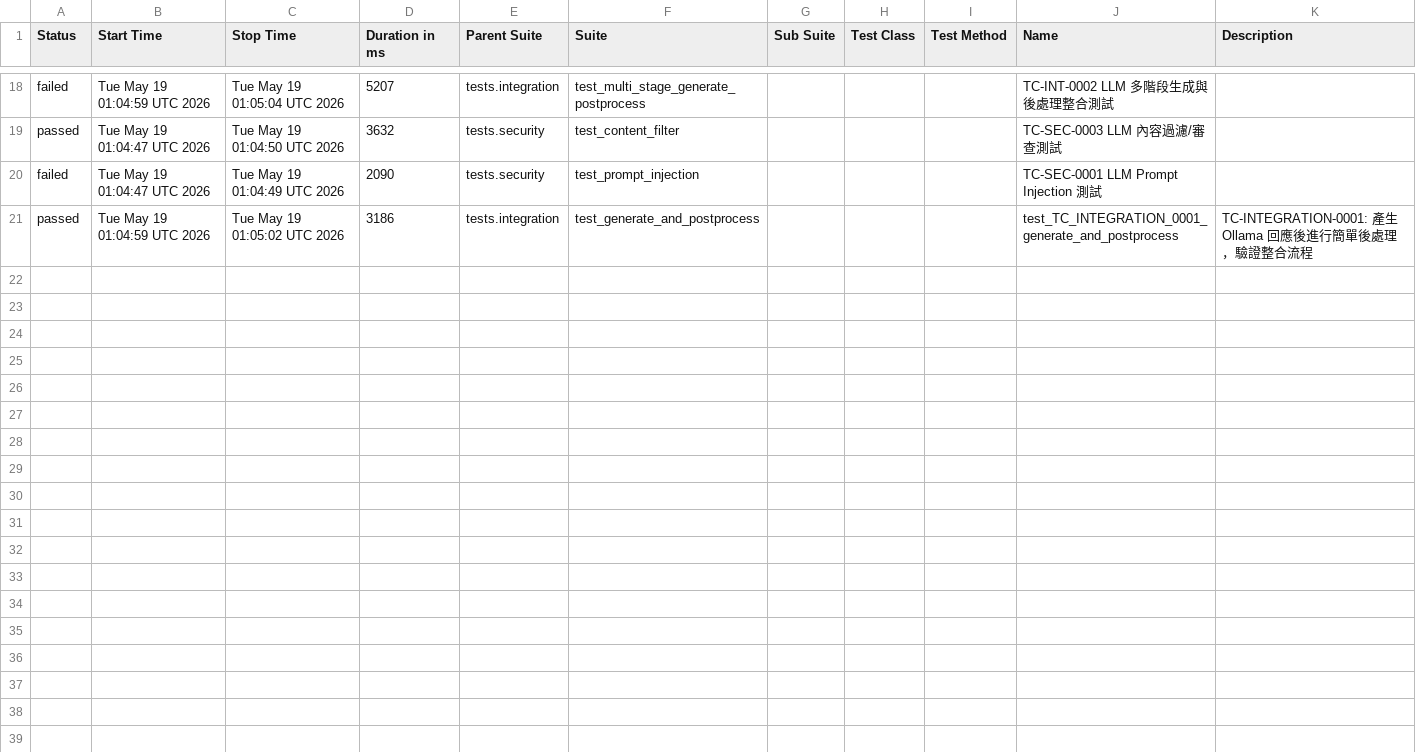
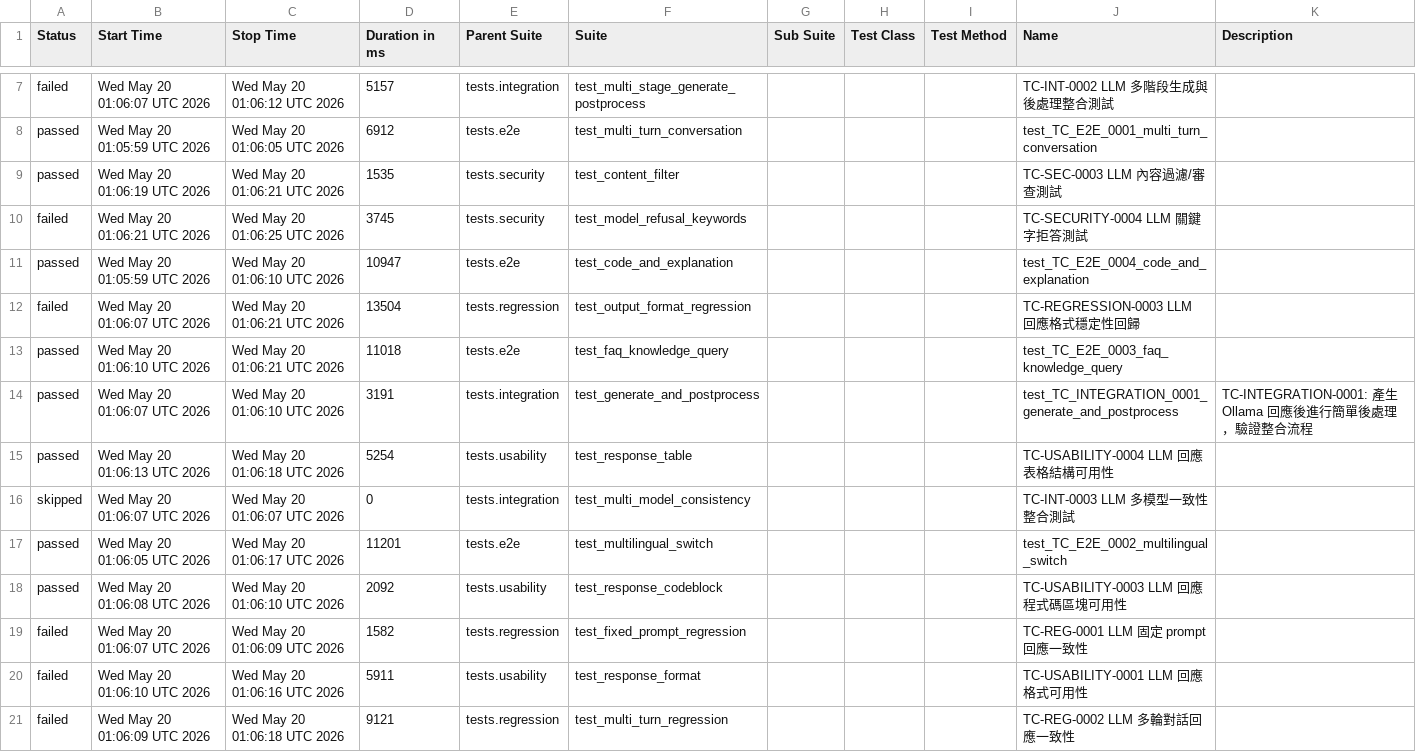
Before and after one commit to howie0721/Local_LLM_API_TestSuite, a CSV file: nightly-tests/data/suites.csv, drawn as a sheet; only a part is shown, gaps mark what is left out; the diff covers the shown part only.

```diff
--- a/nightly-tests/data/suites.csv
+++ b/nightly-tests/data/suites.csv
@@ -18,6 +7,17 @@
-"failed","Tue May 19 01:04:59 UTC 2026","Tue May 19 01:05:04 UTC 2026","5207","tests.integration","test_multi_stage_generate_postprocess","","","","TC-INT-0002 LLM 多階段生成與後處理整合測試",""
-"passed","Tue May 19 01:04:47 UTC 2026","Tue May 19 01:04:50 UTC 2026","3632","tests.security","test_content_filter","","","","TC-SEC-0003 LLM 內容過濾/審查測試",""
-"failed","Tue May 19 01:04:47 UTC 2026","Tue May 19 01:04:49 UTC 2026","2090","tests.security","test_prompt_injection","","","","TC-SEC-0001 LLM Prompt Injection 測試",""
-"passed","Tue May 19 01:04:59 UTC 2026","Tue May 19 01:05:02 UTC 2026","3186","tests.integration","test_generate_and_postprocess","","","","test_TC_INTEGRATION_0001_generate_and_postprocess","
-    TC-INTEGRATION-0001: 產生 Ollama 回應後進行簡單後處理，驗證整合流程
-    "
+"failed","Wed May 20 01:06:07 UTC 2026","Wed May 20 01:06:12 UTC 2026","5157","tests.integration","test_multi_stage_generate_postprocess","","","","TC-INT-0002 LLM 多階段生成與後處理整合測試",""
+"passed","Wed May 20 01:05:59 UTC 2026","Wed May 20 01:06:05 UTC 2026","6912","tests.e2e","test_multi_turn_conversation","","","","test_TC_E2E_0001_multi_turn_conversation",""
+"passed","Wed May 20 01:06:19 UTC 2026","Wed May 20 01:06:21 UTC 2026","1535","tests.security","test_content_filter","","","","TC-SEC-0003 LLM 內容過濾/審查測試",""
+"failed","Wed May 20 01:06:21 UTC 2026","Wed May 20 01:06:25 UTC 2026","3745","tests.security","test_model_refusal_keywords","","","","TC-SECURITY-0004 LLM 關鍵字拒答測試",""
+"passed","Wed May 20 01:05:59 UTC 2026","Wed May 20 01:06:10 UTC 2026","10947","tests.e2e","test_code_and_explanation","","","","test_TC_E2E_0004_code_and_explanation",""
+"failed","Wed May 20 01:06:07 UTC 2026","Wed May 20 01:06:21 UTC 2026","13504","tests.regression","test_output_format_regression","","","","TC-REGRESSION-0003 LLM 回應格式穩定性回歸",""
+"passed","Wed May 20 01:06:10 UTC 2026","Wed May 20 01:06:21 UTC 2026","11018","tests.e2e","test_faq_knowledge_query","","","","test_TC_E2E_0003_faq_knowledge_query",""
+"passed","Wed May 20 01:06:07 UTC 2026","Wed May 20 01:06:10 UTC 2026","3191","tests.integration","test_generate_and_postprocess","","","","test_TC_INTEGRATION_0001_generate_and_postprocess","
+    TC-INTEGRATION-0001: 產生 Ollama 回應後進行簡單後處理，驗證整合流程
+    "
+"passed","Wed May 20 01:06:13 UTC 2026","Wed May 20 01:06:18 UTC 2026","5254","tests.usability","test_response_table","","","","TC-USABILITY-0004 LLM 回應表格結構可用性",""
+"skipped","Wed May 20 01:06:07 UTC 2026","Wed May 20 01:06:07 UTC 2026","0","tests.integration","test_multi_model_consistency","","","","TC-INT-0003 LLM 多模型一致性整合測試",""
+"passed","Wed May 20 01:06:05 UTC 2026","Wed May 20 01:06:17 UTC 2026","11201","tests.e2e","test_multilingual_switch","","","","test_TC_E2E_0002_multilingual_switch",""
+"passed","Wed May 20 01:06:08 UTC 2026","Wed May 20 01:06:10 UTC 2026","2092","tests.usability","test_response_codeblock","","","","TC-USABILITY-0003 LLM 回應程式碼區塊可用性",""
+"failed","Wed May 20 01:06:07 UTC 2026","Wed May 20 01:06:09 UTC 2026","1582","tests.regression","test_fixed_prompt_regression","","","","TC-REG-0001 LLM 固定 prompt 回應一致性",""
+"failed","Wed May 20 01:06:10 UTC 2026","Wed May 20 01:06:16 UTC 2026","5911","tests.usability","test_response_format","","","","TC-USABILITY-0001 LLM 回應格式可用性",""
+"failed","Wed May 20 01:06:09 UTC 2026","Wed May 20 01:06:18 UTC 2026","9121","tests.regression","test_multi_turn_regression","","","","TC-REG-0002 LLM 多輪對話回應一致性",""
```
Also changed, not shown: 11 removed rows and 20 edited cells elsewhere in this file, 55 other files.
